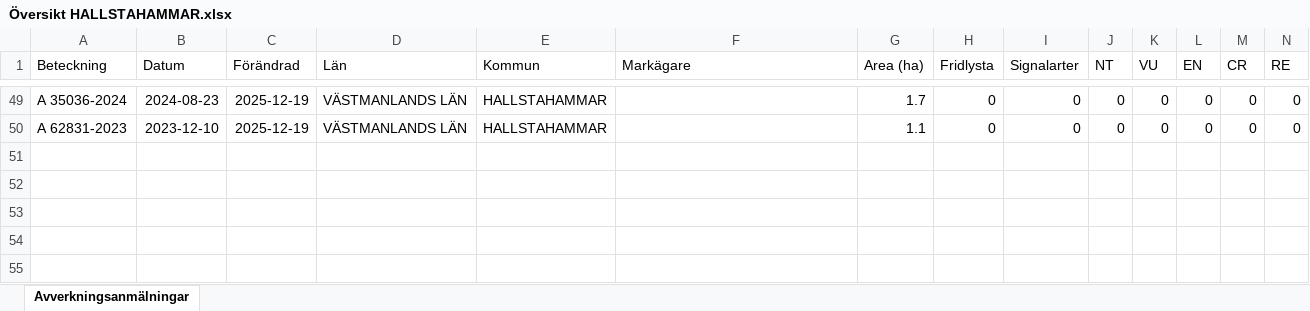
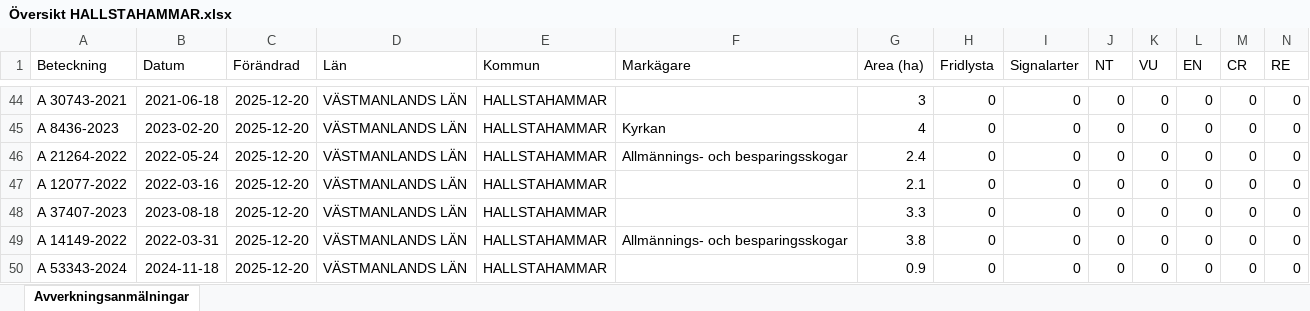
Before and after one commit to klasma/Logging_1961, an Excel workbook: Översikt HALLSTAHAMMAR.xlsx, sheet Avverkningsanmälningar, drawn as a sheet; only a part is shown, gaps mark what is left out; values as stored, in another font and other column widths than the file's, no borders; addresses are those after the commit; rows hold the shown columns only; the diff covers the shown part only; the diff names each change by its address in the sheet, - before the commit and + after, or states it on an @@ line.

```diff
--- a/Översikt HALLSTAHAMMAR.xlsx (sheet Avverkningsanmälningar)
+++ b/Översikt HALLSTAHAMMAR.xlsx (sheet Avverkningsanmälningar)
-A44 (Beteckning): A 35036-2024
+A44 (Beteckning): A 30743-2021
-B44 (Datum): 2024-08-23
+B44 (Datum): 2021-06-18
-C44 (Förändrad): 2025-12-19
+C44 (Förändrad): 2025-12-20
-G44 (Area (ha)): 1.7
+G44 (Area (ha)): 3
+row 45: A 8436-2023 | 2023-02-20 | 2025-12-20 | VÄSTMANLANDS LÄN | HALLSTAHAMMAR | Kyrkan | 4 | 0 | 0 | 0 | 0 | 0 | 0 | 0
+row 46: A 21264-2022 | 2022-05-24 | 2025-12-20 | VÄSTMANLANDS LÄN | HALLSTAHAMMAR | Allmännings- och besparingsskogar | 2.4 | 0 | 0 | 0 | 0 | 0 | 0 | 0
-A47 (Beteckning): A 62831-2023
+A47 (Beteckning): A 12077-2022
-B47 (Datum): 2023-12-10
+B47 (Datum): 2022-03-16
-C47 (Förändrad): 2025-12-19
+C47 (Förändrad): 2025-12-20
-G47 (Area (ha)): 1.1
+G47 (Area (ha)): 2.1
+row 48: A 37407-2023 | 2023-08-18 | 2025-12-20 | VÄSTMANLANDS LÄN | HALLSTAHAMMAR |  | 3.3 | 0 | 0 | 0 | 0 | 0 | 0 | 0
+row 49: A 14149-2022 | 2022-03-31 | 2025-12-20 | VÄSTMANLANDS LÄN | HALLSTAHAMMAR | Allmännings- och besparingsskogar | 3.8 | 0 | 0 | 0 | 0 | 0 | 0 | 0
+row 50: A 53343-2024 | 2024-11-18 | 2025-12-20 | VÄSTMANLANDS LÄN | HALLSTAHAMMAR |  | 0.9 | 0 | 0 | 0 | 0 | 0 | 0 | 0
```
Also changed, not shown: 6 added rows, 11 removed rows and 63 edited cells elsewhere in this sheet, artfynd/A 56759-2025 artfynd.xlsx, 5 other files.
